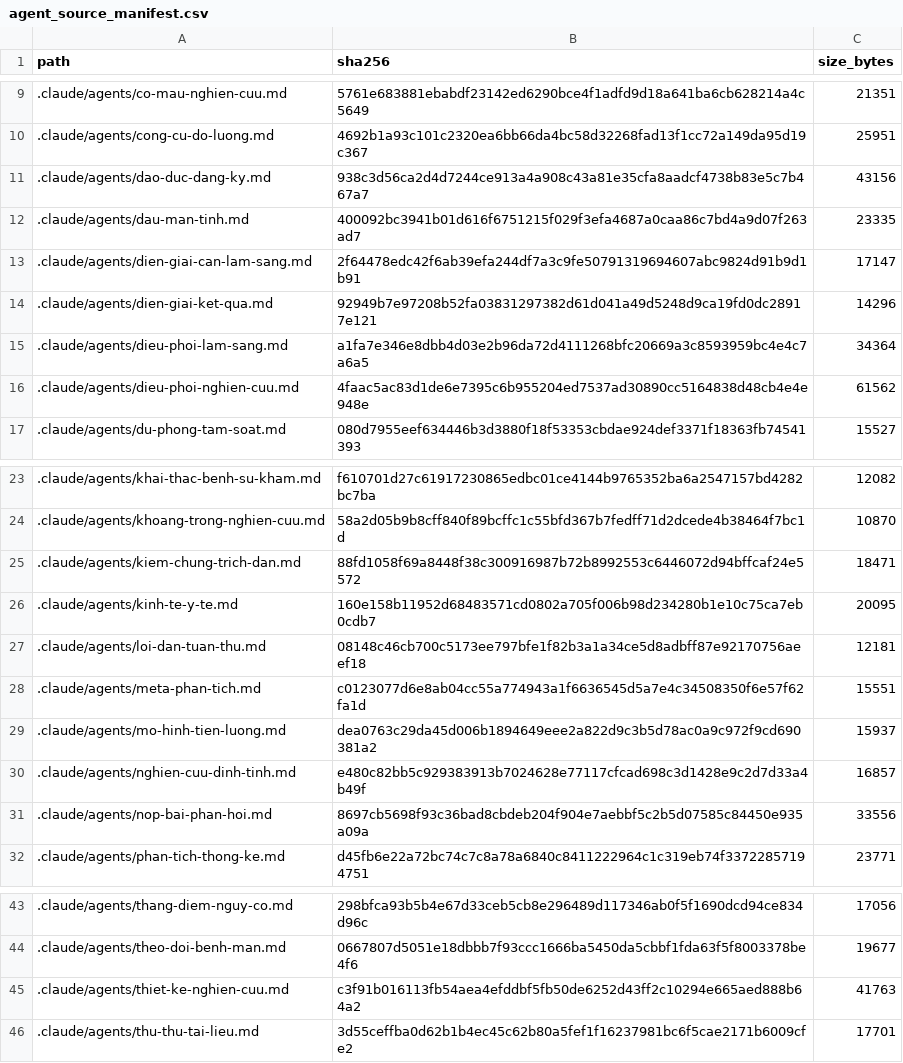
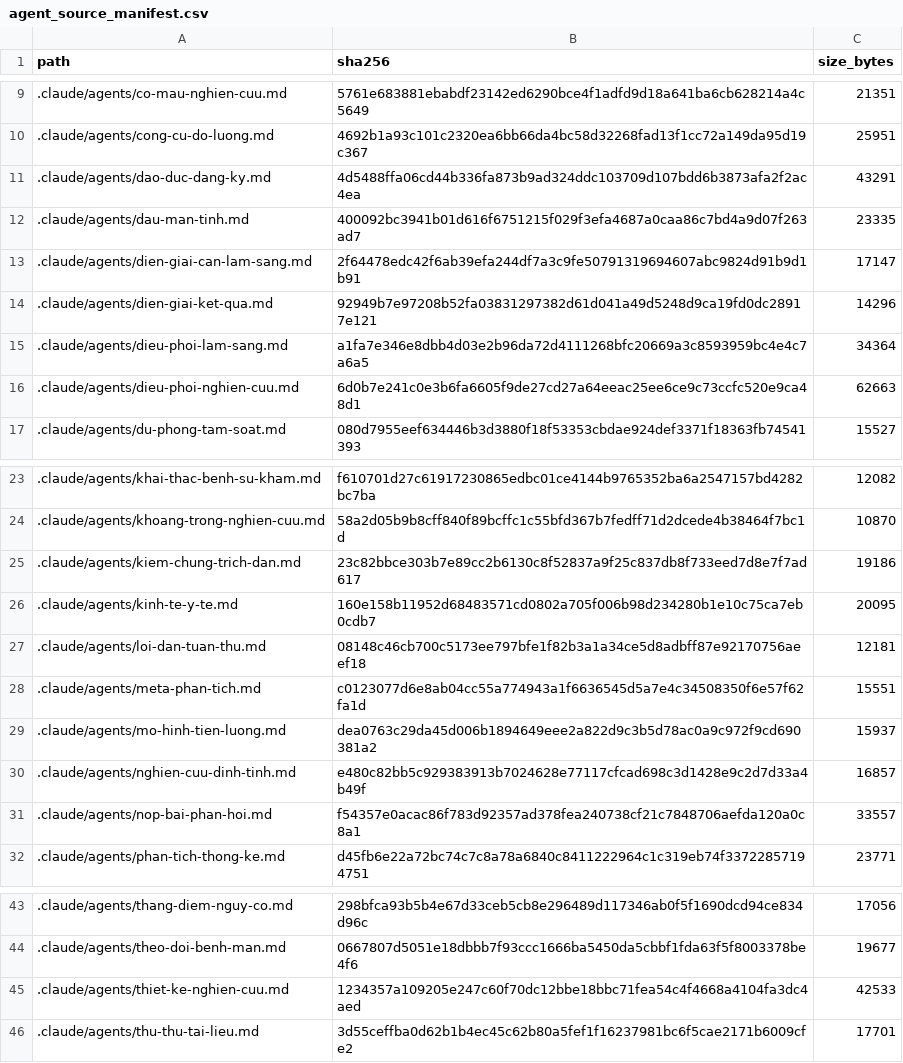
Before and after one commit to drluanbv175/medical-ebm-automation, a CSV file: runtime/manifests/agent_source_manifest.csv, drawn as a sheet; only a part is shown, gaps mark what is left out.

```diff
--- a/runtime/manifests/agent_source_manifest.csv
+++ b/runtime/manifests/agent_source_manifest.csv
@@ -10,3 +10,3 @@ path,sha256,size_bytes
 .claude/agents/cong-cu-do-luong.md,4692b1a93c101c2320ea6bb66da4bc58d32268fad13f1cc72a149da95d19c367,25951
-.claude/agents/dao-duc-dang-ky.md,938c3d56ca2d4d7244ce913a4a908c43a81e35cfa8aadcf4738b83e5c7b467a7,43156
+.claude/agents/dao-duc-dang-ky.md,4d5488ffa06cd44b336fa873b9ad324ddc103709d107bdd6b3873afa2f2ac4ea,43291
 .claude/agents/dau-man-tinh.md,400092bc3941b01d616f6751215f029f3efa4687a0caa86c7bd4a9d07f263ad7,23335
@@ -15,3 +15,3 @@ path,sha256,size_bytes
 .claude/agents/dieu-phoi-lam-sang.md,a1fa7e346e8dbb4d03e2b96da72d4111268bfc20669a3c8593959bc4e4c7a6a5,34364
-.claude/agents/dieu-phoi-nghien-cuu.md,4faac5ac83d1de6e7395c6b955204ed7537ad30890cc5164838d48cb4e4e948e,61562
+.claude/agents/dieu-phoi-nghien-cuu.md,6d0b7e241c0e3b6fa6605f9de27cd27a64eeac25ee6ce9c73ccfc520e9ca48d1,62663
 .claude/agents/du-phong-tam-soat.md,080d7955eef634446b3d3880f18f53353cbdae924def3371f18363fb74541393,15527
@@ -24,3 +24,3 @@ path,sha256,size_bytes
 .claude/agents/khoang-trong-nghien-cuu.md,58a2d05b9b8cff840f89bcffc1c55bfd367b7fedff71d2dcede4b38464f7bc1d,10870
-.claude/agents/kiem-chung-trich-dan.md,88fd1058f69a8448f38c300916987b72b8992553c6446072d94bffcaf24e5572,18471
+.claude/agents/kiem-chung-trich-dan.md,23c82bbce303b7e89cc2b6130c8f52837a9f25c837db8f733eed7d8e7f7ad617,19186
 .claude/agents/kinh-te-y-te.md,160e158b11952d68483571cd0802a705f006b98d234280b1e10c75ca7eb0cdb7,20095
@@ -30,3 +30,3 @@ path,sha256,size_bytes
 .claude/agents/nghien-cuu-dinh-tinh.md,e480c82bb5c929383913b7024628e77117cfcad698c3d1428e9c2d7d33a4b49f,16857
-.claude/agents/nop-bai-phan-hoi.md,8697cb5698f93c36bad8cbdeb204f904e7aebbf5c2b5d07585c84450e935a09a,33556
+.claude/agents/nop-bai-phan-hoi.md,f54357e0acac86f783d92357ad378fea240738cf21c7848706aefda120a0c8a1,33557
 .claude/agents/phan-tich-thong-ke.md,d45fb6e22a72bc74c7c8a78a6840c8411222964c1c319eb74f33722857194751,23771
@@ -44,3 +44,3 @@ path,sha256,size_bytes
 .claude/agents/theo-doi-benh-man.md,0667807d5051e18dbbb7f93ccc1666ba5450da5cbbf1fda63f5f8003378be4f6,19677
-.claude/agents/thiet-ke-nghien-cuu.md,c3f91b016113fb54aea4efddbf5fb50de6252d43ff2c10294e665aed888b64a2,41763
+.claude/agents/thiet-ke-nghien-cuu.md,1234357a109205e247c60f70dc12bbe18bbc71fea54c4f4668a4104fa3dc4aed,42533
 .claude/agents/thu-thu-tai-lieu.md,3d55ceffba0d62b1b4ec45c62b80a5fef1f16237981bc6f5cae2171b6009cfe2,17701
```
Also changed, not shown: 11 other files.
